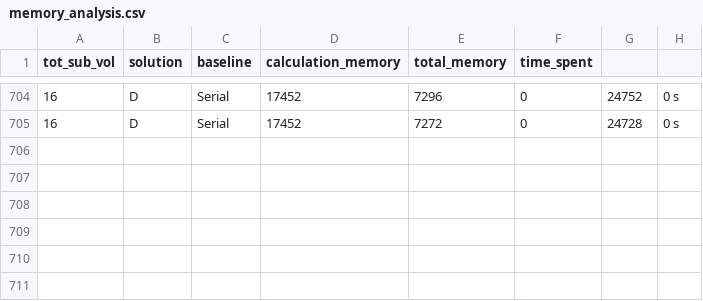
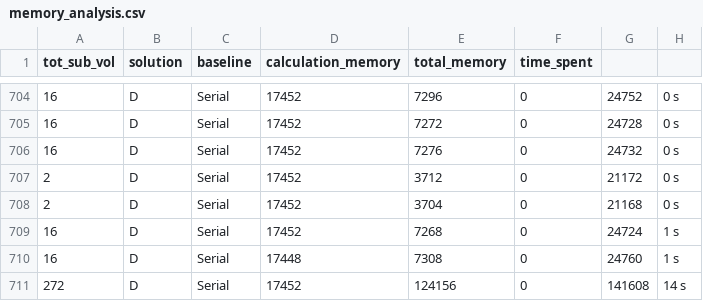
Before and after one commit to Discrete-System-Greens-Function/DSGF_c, a CSV file: matlab_scripts/memory/memory_analysis.csv, drawn as a sheet; only a part is shown, gaps mark what is left out; the diff names each change by its address in the sheet, - before the commit and + after, or states it on an @@ line.

```diff
--- a/matlab_scripts/memory/memory_analysis.csv
+++ b/matlab_scripts/memory/memory_analysis.csv
+row 706: 16 | D | Serial | 17452 | 7276 | 0 | 24732 | 0 s
+row 707: 2 | D | Serial | 17452 | 3712 | 0 | 21172 | 0 s
+row 708: 2 | D | Serial | 17452 | 3704 | 0 | 21168 | 0 s
+row 709: 16 | D | Serial | 17452 | 7268 | 0 | 24724 | 1 s
+row 710: 16 | D | Serial | 17448 | 7308 | 0 | 24760 | 1 s
+row 711: 272 | D | Serial | 17452 | 124156 | 0 | 141608 | 14 s
```
Also changed, not shown: 2 other files.
